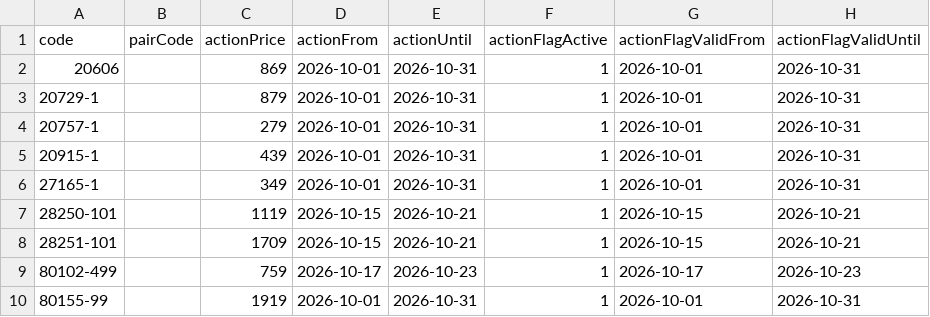
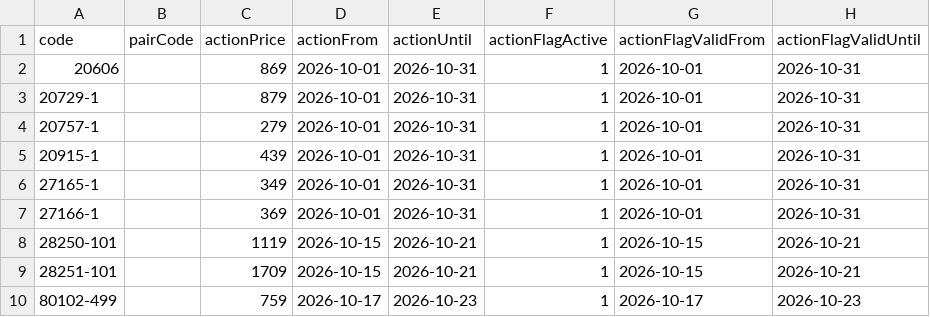
Before and after one commit to Stzboril/kosmetikaeva-sklad, a CSV file: ke_importu/akce.csv, drawn as a sheet; only a part is shown; the shorter side is filled out with more unchanged rows; the diff names each change by its address in the sheet, - before the commit and + after, or states it on an @@ line.

```diff
--- a/ke_importu/akce.csv
+++ b/ke_importu/akce.csv
+row 7: 27166-1 |  | 369 | 2026-10-01 | 2026-10-31 | 1 | 2026-10-01 | 2026-10-31
```
Also changed, not shown: ke_importu/sklad.csv, prehled/nove_u_dodavatele.csv, 4 other files.
